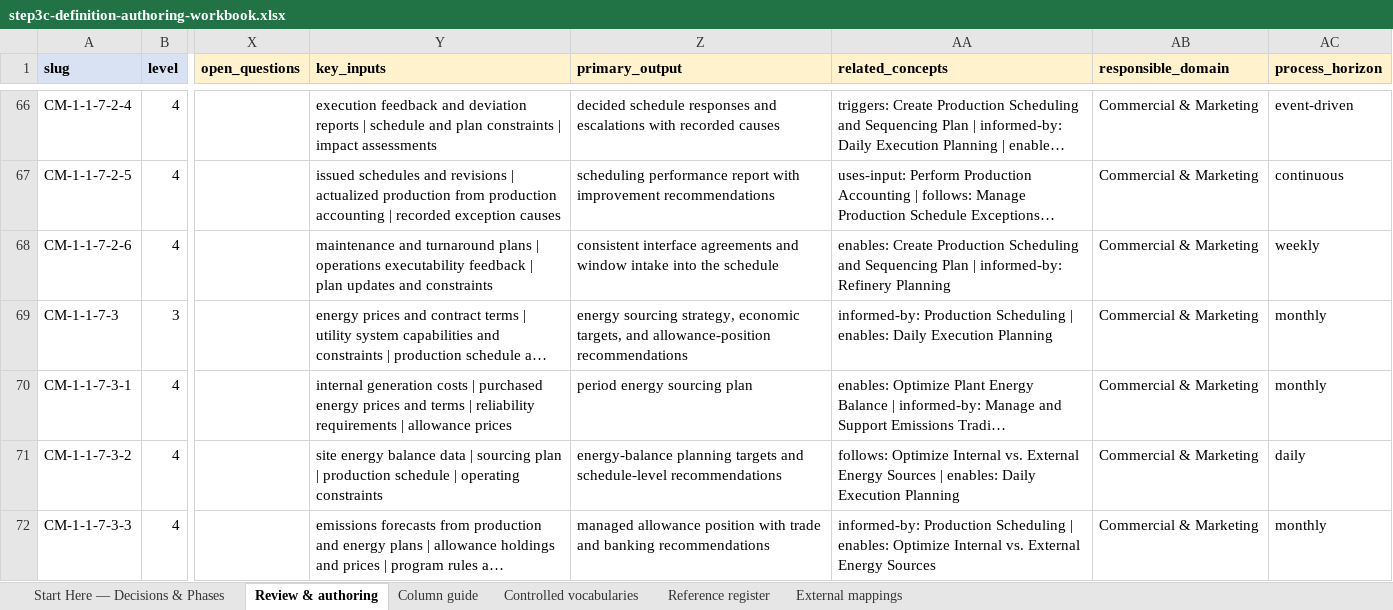
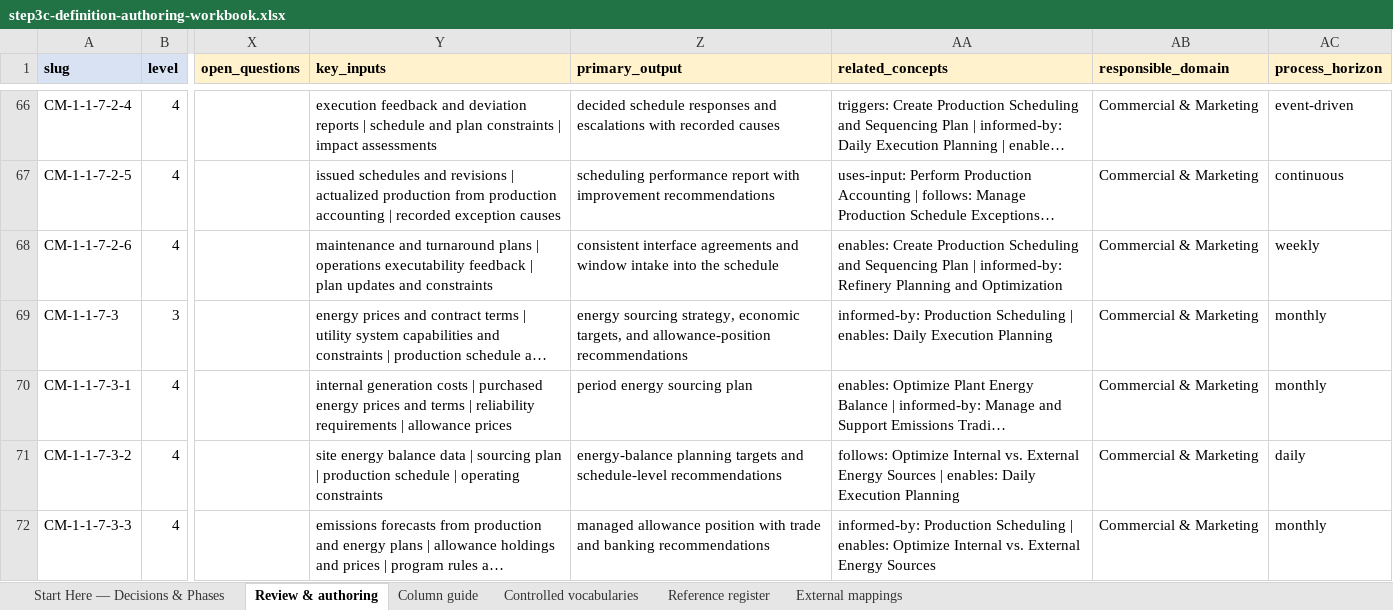
Before and after one commit to aadehamid/enterprise-performance-model, an Excel workbook: business_architecture/ontology/build/output/step3c-definition-authoring-workbook.xlsx, sheet Review & authoring, drawn as a sheet; only a part is shown, gaps mark what is left out; long unchanged cells end in …; values as stored, in another font and other column widths than the file's, no borders; the diff covers the shown part only; the diff names each change by its address in the sheet, - before the commit and + after, or states it on an @@ line.

Commit message:
Fix 16 stale pre-R1 relationship labels in Step 3c workbook (#110)
R1 renamed CM-1-1-4 'Refinery Planning' -> 'Refinery Planning and
Optimization' and CM-1-1-7 'Refinery Scheduling' -> 'Refinery Production
Planning and Scheduling'. Sixteen approved related_concepts cells still
used the retired bare labels as relationship targets; those cells flow
verbatim into intake:relatedConcepts literals.

- Workbook: 16 cells corrected to the current executed labels (mapping
  is unambiguous: each retired label is the recorded prior_name of
  exactly one concept).
- TTL regenerated: 14,496 triples before and after; exactly the 16
  relatedConcepts literals changed.
- r1-gate-check.py: new permanent lock 'no stale pre-R1 relationship
  targets' (fails on the pre-fix workbook, passes on the fixed one).

Deliberately unchanged: terminology_notes prose quoting the old names
(authoring history), primary_output free text (Step 4 Q5), the 'Daily
Refinery Scheduling' altLabel, and 9 unmatched non-stale targets (Step 4
Q11).

```diff
--- a/business_architecture/ontology/build/output/step3c-definition-authoring-workbook.xlsx (sheet Review & authoring)
+++ b/business_architecture/ontology/build/output/step3c-definition-authoring-workbook.xlsx (sheet Review & authoring)
-AA68 (related_concepts): …Refinery Planning
+AA68 (related_concepts): …Refinery Planning and Optimization
```
Also changed, not shown: 15 edited cells elsewhere in this sheet, 2 other files.
